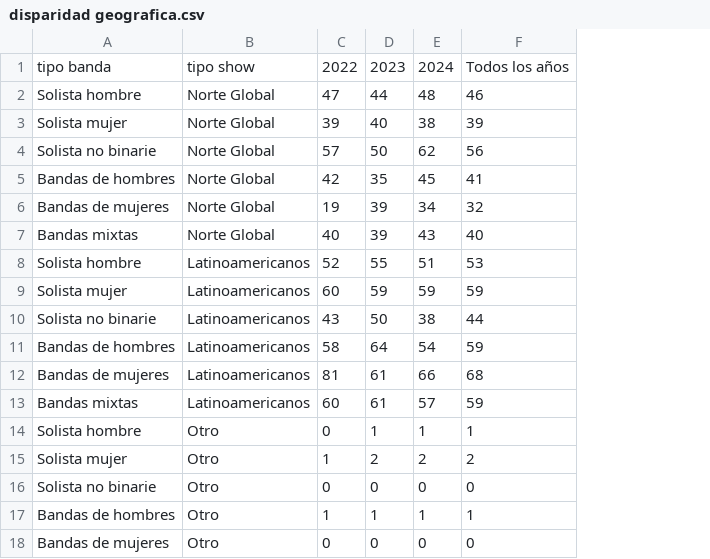
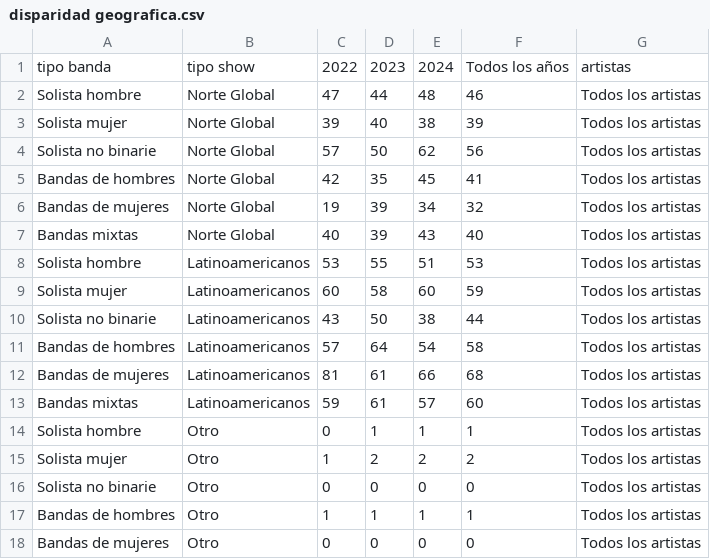
Before and after one commit to dataista-studio/ruidosa-brecha-y-subrepresentacion, a CSV file: datos/disparidad geografica.csv, drawn as a sheet; only a part is shown; the diff covers the shown part only; the diff names each change by its address in the sheet, - before the commit and + after, or states it on an @@ line.

```diff
--- a/datos/disparidad geografica.csv
+++ b/datos/disparidad geografica.csv
+column G, rows 1-18: artistas | Todos los artistas | Todos los artistas | Todos los artistas | Todos los artistas | Todos los artistas | Todos los artistas | Todos los artistas | Todos los artistas | Todos los artistas | Todos los artistas | Todos los artistas | Todos los artistas | Todos los artistas | Todos los artistas | Todos los artistas | Todos los artistas | Todos los artistas
-C8: 52
+C8: 53
-D9: 59
+D9: 58
-E9: 59
+E9: 60
-C11: 58
+C11: 57
-F11: 59
+F11: 58
-C13: 60
+C13: 59
-F13: 59
+F13: 60
```
Also changed, not shown: 18 added rows elsewhere in this file, 2 other files.
